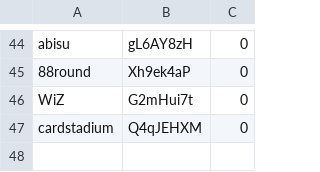
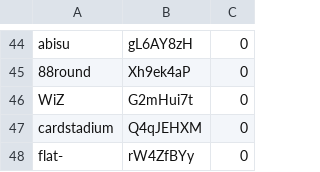
Before and after one commit to takaki-1st-re/1st-re.github.io, a CSV file: ShopPasswordInfo.csv, drawn as a sheet; only a part is shown, gaps mark what is left out; the diff names each change by its address in the sheet, - before the commit and + after, or states it on an @@ line.

```diff
--- a/ShopPasswordInfo.csv
+++ b/ShopPasswordInfo.csv
+row 48: flat- | rW4ZfBYy | 0
```
Also changed, not shown: ShopNameInfo.csv, shopAvaliableNum.csv.
